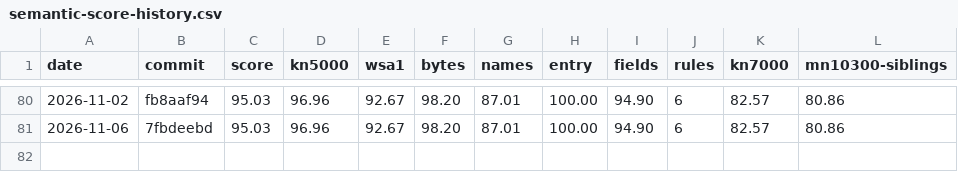
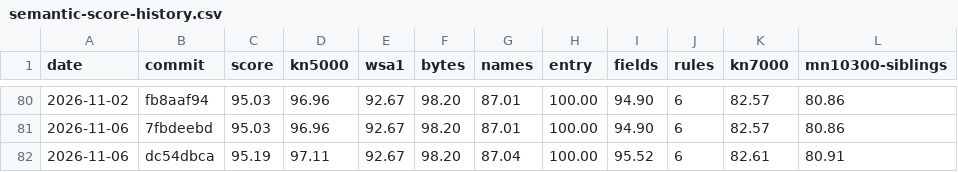
Before and after one commit to ArqueologiaDigital/technics-roms-disasm, a CSV file: docs/badges/semantic-score-history.csv, drawn as a sheet; only a part is shown, gaps mark what is left out; the diff names each change by its address in the sheet, - before the commit and + after, or states it on an @@ line.

```diff
--- a/docs/badges/semantic-score-history.csv
+++ b/docs/badges/semantic-score-history.csv
+row 82: 2026-11-06 | dc54dbca | 95.19 | 97.11 | 92.67 | 98.20 | 87.04 | 100.00 | 95.52 | 6 | 82.61 | 80.91
```
Also changed, not shown: 4 other files.
